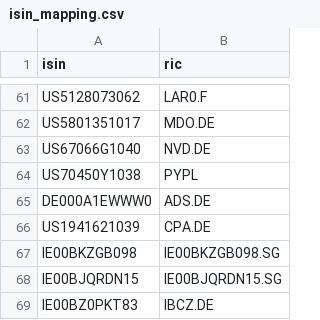
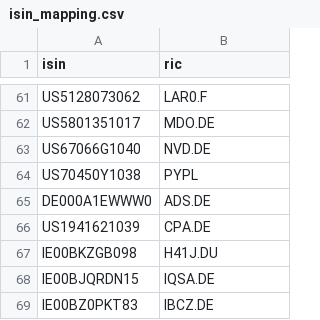
Before and after one commit to kapsner/miscellaneous2, a CSV file: r2source/fin/isin_mapping.csv, drawn as a sheet; only a part is shown, gaps mark what is left out.

```diff
--- a/r2source/fin/isin_mapping.csv
+++ b/r2source/fin/isin_mapping.csv
@@ -66,4 +66,4 @@ DE000A1EWWW0,ADS.DE
 US1941621039,CPA.DE
-IE00BKZGB098,IE00BKZGB098.SG
-IE00BJQRDN15,IE00BJQRDN15.SG
+IE00BKZGB098,H41J.DU
+IE00BJQRDN15,IQSA.DE
 IE00BZ0PKT83,IBCZ.DE
```
Also changed, not shown: 1 other file.
